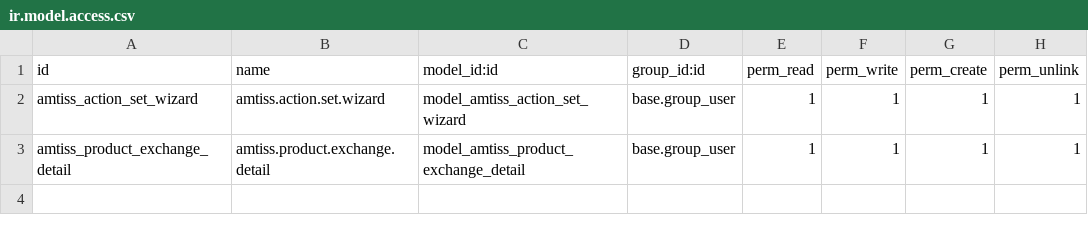
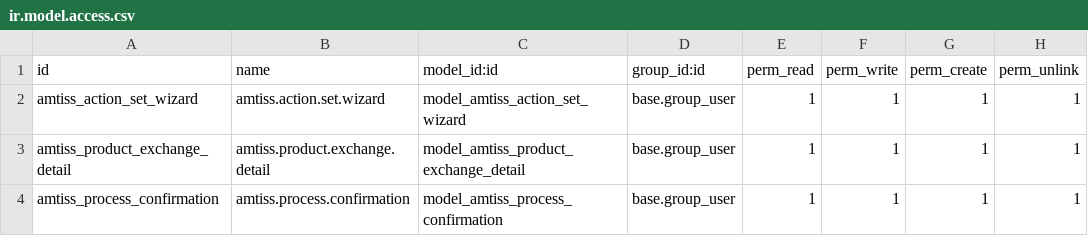
Before and after one commit to trvlprogrammer/amtiss_extends, a CSV file: amtiss_extends/security/ir.model.access.csv, drawn as a sheet; the diff names each change by its address in the sheet, - before the commit and + after, or states it on an @@ line.

```diff
--- a/amtiss_extends/security/ir.model.access.csv
+++ b/amtiss_extends/security/ir.model.access.csv
+row 4: amtiss_process_confirmation | amtiss.process.confirmation | model_amtiss_process_confirmation | base.group_user | 1 | 1 | 1 | 1
```
Also changed, not shown: 11 other files.
